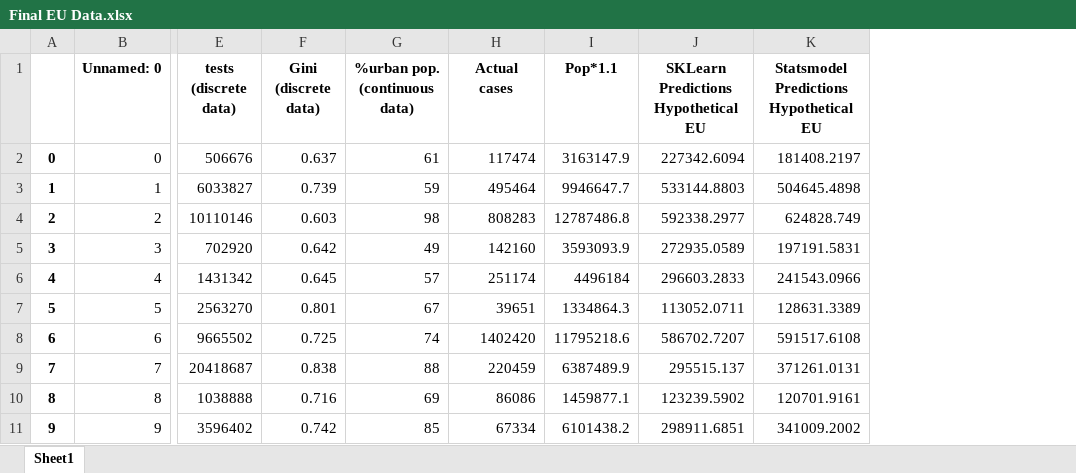
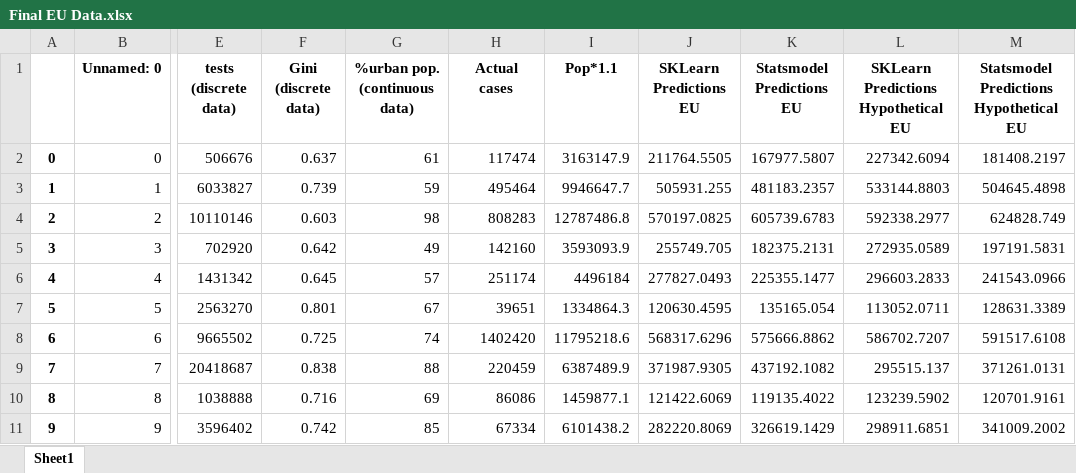
Before and after one commit to MinasMayth/Y2_Big_Data_Project, an Excel workbook: Multilinear Regression/Final Predictions/Final EU Data.xlsx, sheet Sheet1, drawn as a sheet; only a part is shown, gaps mark what is left out; values as stored, in another font and other column widths than the file's, no borders; the diff names each change by its address in the sheet, - before the commit and + after, or states it on an @@ line.

```diff
--- a/Multilinear Regression/Final Predictions/Final EU Data.xlsx (sheet Sheet1)
+++ b/Multilinear Regression/Final Predictions/Final EU Data.xlsx (sheet Sheet1)
+column J (SKLearn Predictions EU), rows 2-11: 211764.5505 | 505931.255 | 570197.0825 | 255749.705 | 277827.0493 | 120630.4595 | 568317.6296 | 371987.9305 | 121422.6069 | 282220.8069
+column K (Statsmodel Predictions EU), rows 2-11: 167977.5807 | 481183.2357 | 605739.6783 | 182375.2131 | 225355.1477 | 135165.054 | 575666.8862 | 437192.1082 | 119135.4022 | 326619.1429
```
Also changed, not shown: Multilinear Regression/Final Predictions/Final Test Data.xlsx, 6 other files.
